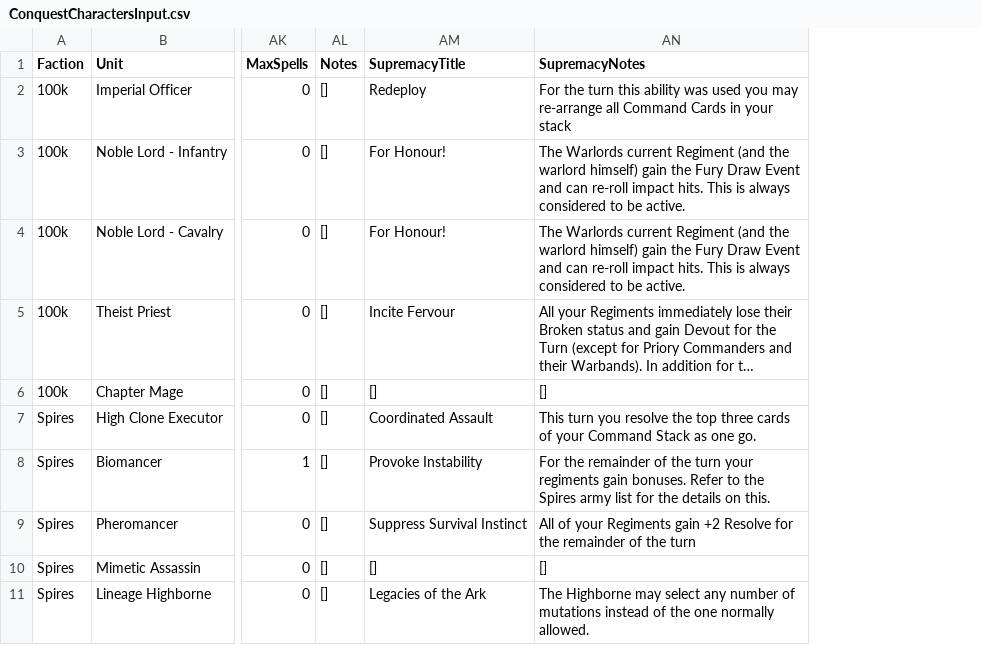
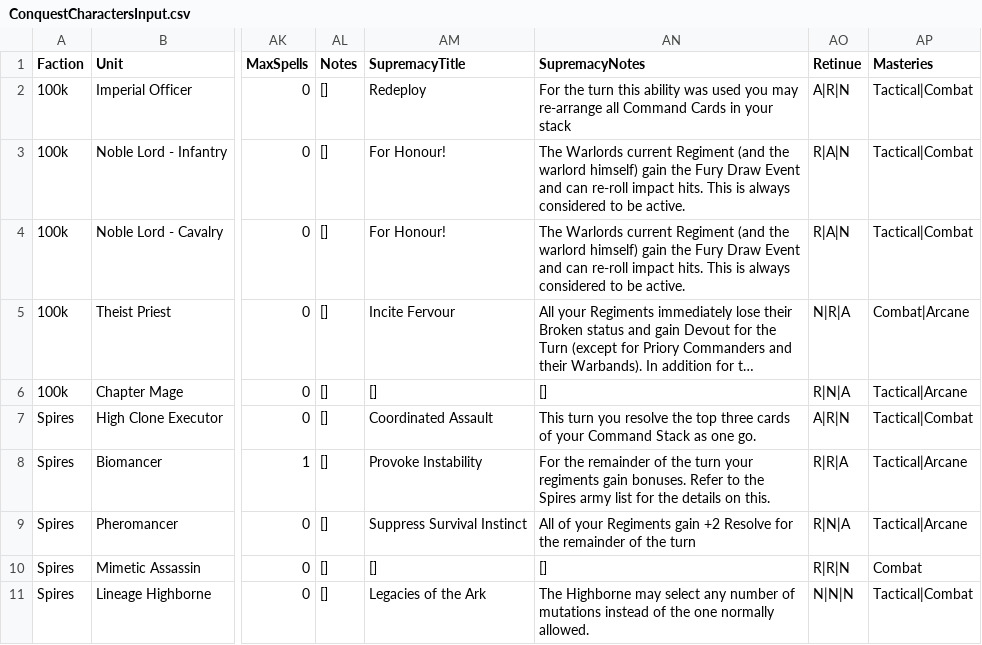
Before and after one commit to auticus/ConquestBuilder, a CSV file: ConquestBuilder/Data/ConquestCharactersInput.csv, drawn as a sheet; only a part is shown, gaps mark what is left out; long unchanged cells end in …; the diff names each change by its address in the sheet, - before the commit and + after, or states it on an @@ line.

Commit message:
Masteries check in.  Moderate refactoring of the interface chain.

```diff
--- a/ConquestBuilder/Data/ConquestCharactersInput.csv
+++ b/ConquestBuilder/Data/ConquestCharactersInput.csv
+column AO (Retinue), rows 2-11: A|R|N | R|A|N | R|A|N | N|R|A | R|N|A | A|R|N | R|R|A | R|N|A | R|R|N | N|N|N
+column AP (Masteries), rows 2-11: Tactical|Combat | Tactical|Combat | Tactical|Combat | Combat|Arcane | Tactical|Arcane | Tactical|Combat | Tactical|Arcane | Tactical|Arcane | Combat | Tactical|Combat
```
Also changed, not shown: ConquestBuilder/Data/ConquestMasteries.csv, 37 other files.
